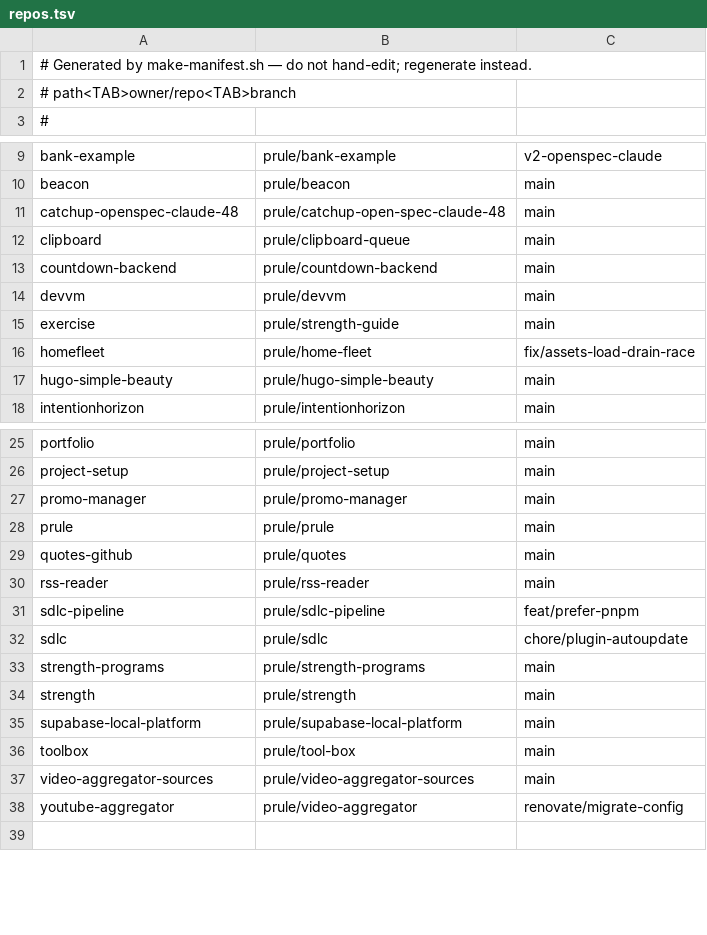
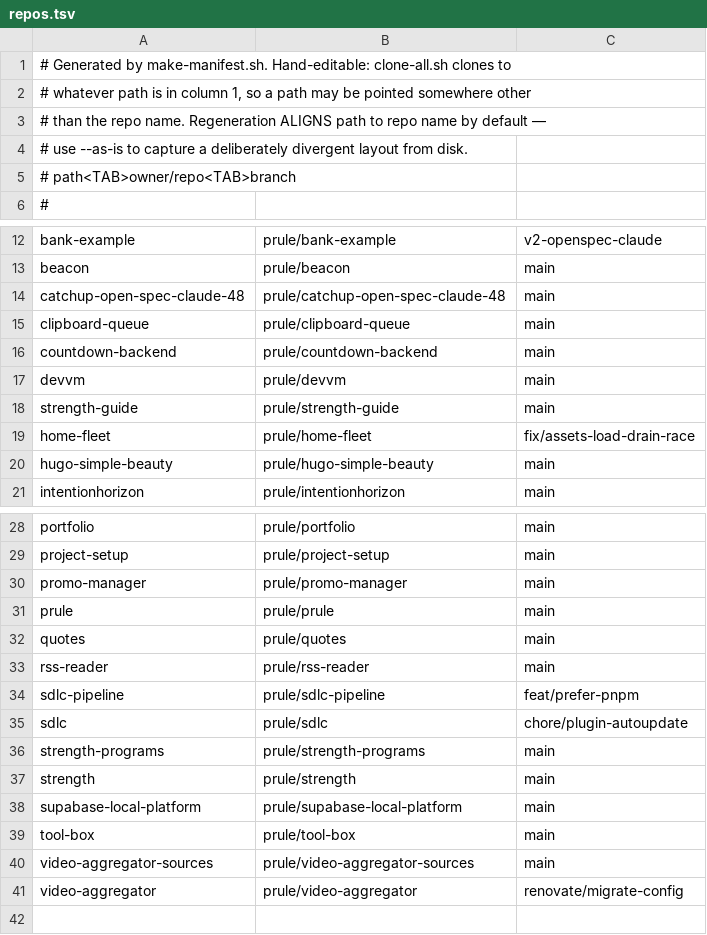
Before and after one commit to prule/devvm, a TSV file: repos.tsv, drawn as a sheet; only a part is shown, gaps mark what is left out.

```diff
--- a/repos.tsv
+++ b/repos.tsv
@@ -1,2 +1,5 @@
-# Generated by make-manifest.sh — do not hand-edit; regenerate instead.
+# Generated by make-manifest.sh. Hand-editable: clone-all.sh clones to
+# whatever path is in column 1, so a path may be pointed somewhere other
+# than the repo name. Regeneration ALIGNS path to repo name by default —
+# use --as-is to capture a deliberately divergent layout from disk.
 # path<TAB>owner/repo<TAB>branch
@@ -10,8 +13,8 @@ bank-example	prule/bank-example	v2-openspec-claude
 beacon	prule/beacon	main
-catchup-openspec-claude-48	prule/catchup-open-spec-claude-48	main
-clipboard	prule/clipboard-queue	main
+catchup-open-spec-claude-48	prule/catchup-open-spec-claude-48	main
+clipboard-queue	prule/clipboard-queue	main
 countdown-backend	prule/countdown-backend	main
 devvm	prule/devvm	main
-exercise	prule/strength-guide	main
-homefleet	prule/home-fleet	fix/assets-load-drain-race
+strength-guide	prule/strength-guide	main
+home-fleet	prule/home-fleet	fix/assets-load-drain-race
 hugo-simple-beauty	prule/hugo-simple-beauty	main
@@ -28,3 +31,3 @@ promo-manager	prule/promo-manager	main
 prule	prule/prule	main
-quotes-github	prule/quotes	main
+quotes	prule/quotes	main
 rss-reader	prule/rss-reader	main
@@ -35,5 +38,5 @@ strength	prule/strength	main
 supabase-local-platform	prule/supabase-local-platform	main
-toolbox	prule/tool-box	main
+tool-box	prule/tool-box	main
 video-aggregator-sources	prule/video-aggregator-sources	main
-youtube-aggregator	prule/video-aggregator	renovate/migrate-config
+video-aggregator	prule/video-aggregator	renovate/migrate-config
 
```
Also changed, not shown: 2 other files.
